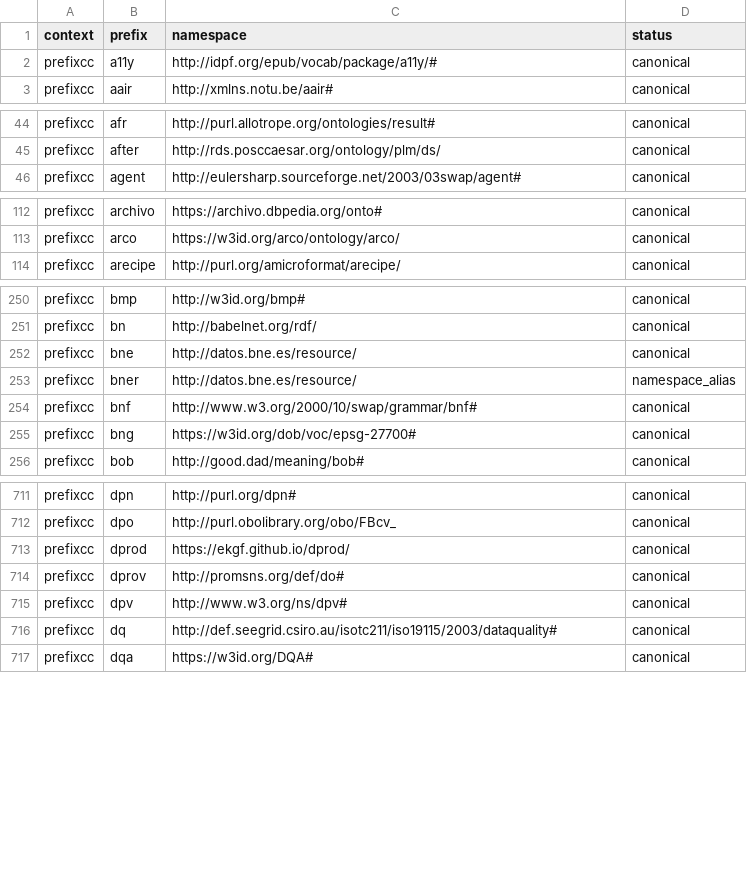
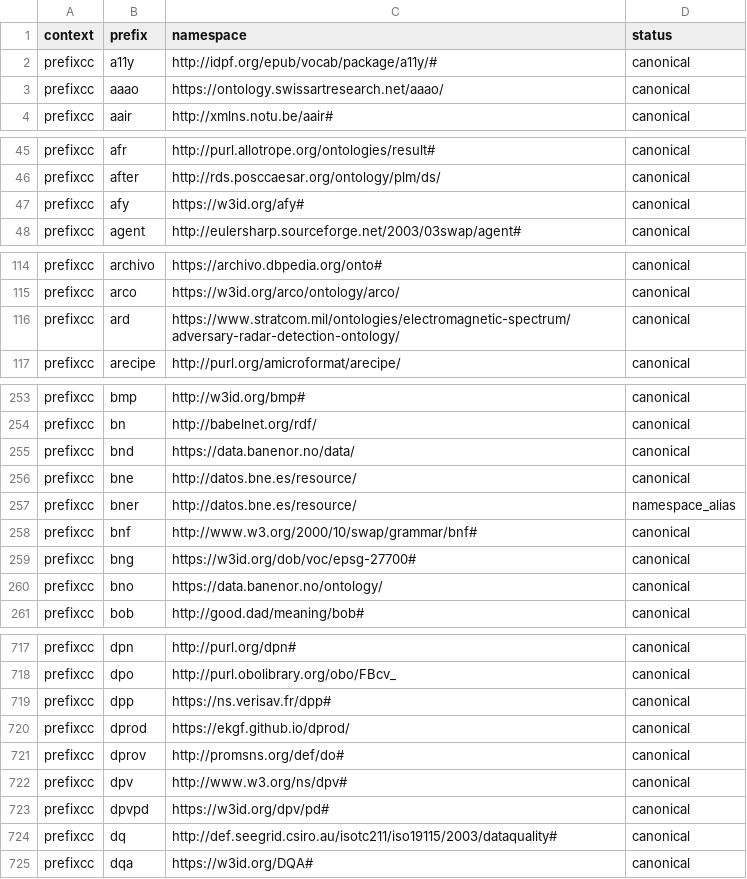
Before and after one commit to linkml/prefixmaps, a CSV file: src/prefixmaps/data/prefixcc.csv, drawn as a sheet; only a part is shown, gaps mark what is left out; the diff covers the shown part only.

```diff
--- a/src/prefixmaps/data/prefixcc.csv
+++ b/src/prefixmaps/data/prefixcc.csv
@@ -2,2 +2,3 @@ context,prefix,namespace,status
 prefixcc,a11y,http://idpf.org/epub/vocab/package/a11y/#,canonical
+prefixcc,aaao,https://ontology.swissartresearch.net/aaao/,canonical
 prefixcc,aair,http://xmlns.notu.be/aair#,canonical
@@ -45,2 +46,3 @@ prefixcc,afr,http://purl.allotrope.org/ontologies/result#,canonical
 prefixcc,after,http://rds.posccaesar.org/ontology/plm/ds/,canonical
+prefixcc,afy,https://w3id.org/afy#,canonical
 prefixcc,agent,http://eulersharp.sourceforge.net/2003/03swap/agent#,canonical
@@ -113,2 +115,3 @@ prefixcc,archivo,https://archivo.dbpedia.org/onto#,canonical
 prefixcc,arco,https://w3id.org/arco/ontology/arco/,canonical
+prefixcc,ard,https://www.stratcom.mil/ontologies/electromagnetic-spectrum/adversary-radar-detection-ontology/,canonical
 prefixcc,arecipe,http://purl.org/amicroformat/arecipe/,canonical
@@ -251,2 +254,3 @@ prefixcc,bmp,http://w3id.org/bmp#,canonical
 prefixcc,bn,http://babelnet.org/rdf/,canonical
+prefixcc,bnd,https://data.banenor.no/data/,canonical
 prefixcc,bne,http://datos.bne.es/resource/,canonical
@@ -255,2 +259,3 @@ prefixcc,bnf,http://www.w3.org/2000/10/swap/grammar/bnf#,canonical
 prefixcc,bng,https://w3id.org/dob/voc/epsg-27700#,canonical
+prefixcc,bno,https://data.banenor.no/ontology/,canonical
 prefixcc,bob,http://good.dad/meaning/bob#,canonical
@@ -712,2 +718,3 @@ prefixcc,dpn,http://purl.org/dpn#,canonical
 prefixcc,dpo,http://purl.obolibrary.org/obo/FBcv_,canonical
+prefixcc,dpp,https://ns.verisav.fr/dpp#,canonical
 prefixcc,dprod,https://ekgf.github.io/dprod/,canonical
@@ -715,2 +722,3 @@ prefixcc,dprov,http://promsns.org/def/do#,canonical
 prefixcc,dpv,http://www.w3.org/ns/dpv#,canonical
+prefixcc,dpvpd,https://w3id.org/dpv/pd#,canonical
 prefixcc,dq,http://def.seegrid.csiro.au/isotc211/iso19115/2003/dataquality#,canonical
```
Also changed, not shown: 24 added rows and 17 edited cells elsewhere in this file, src/prefixmaps/data/go.csv, src/prefixmaps/data/linked_data.csv, 6 other files.
